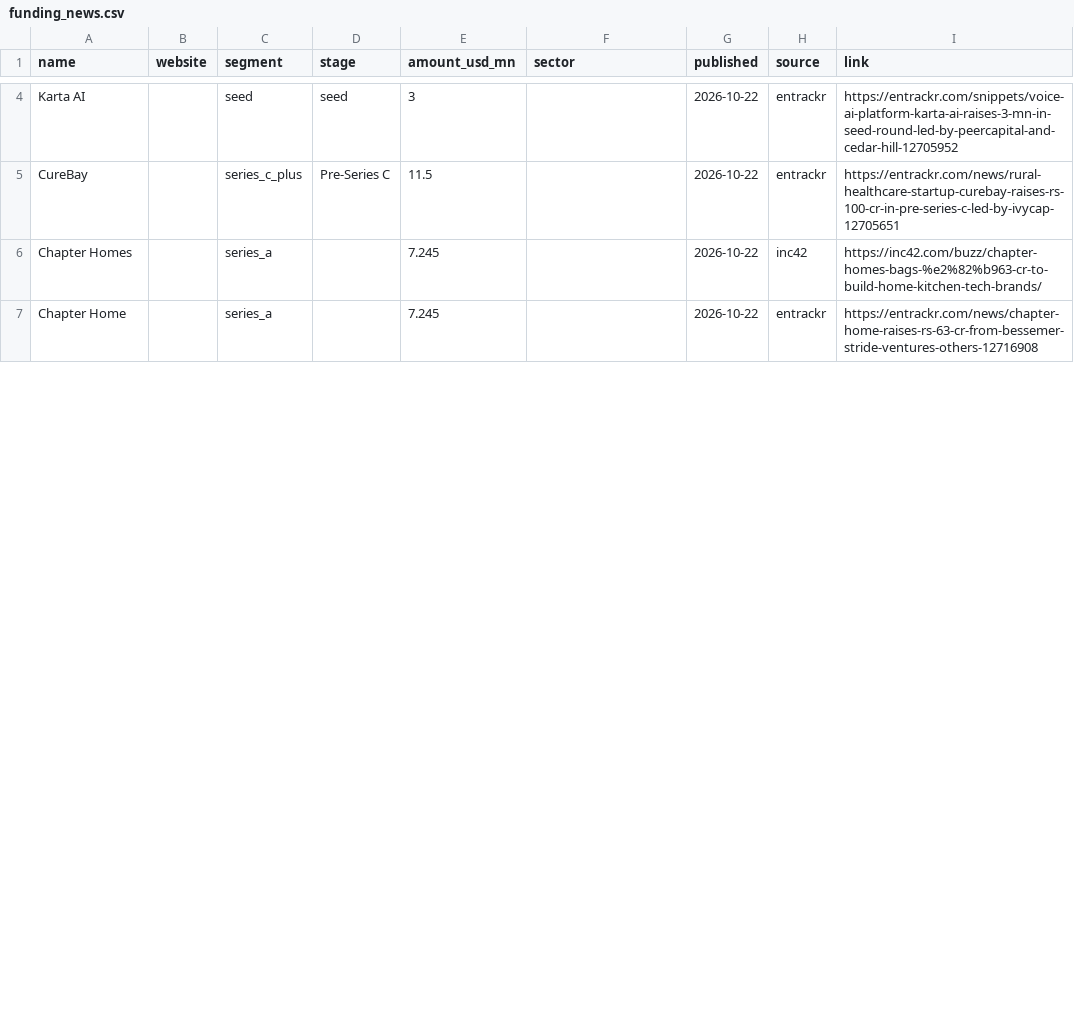
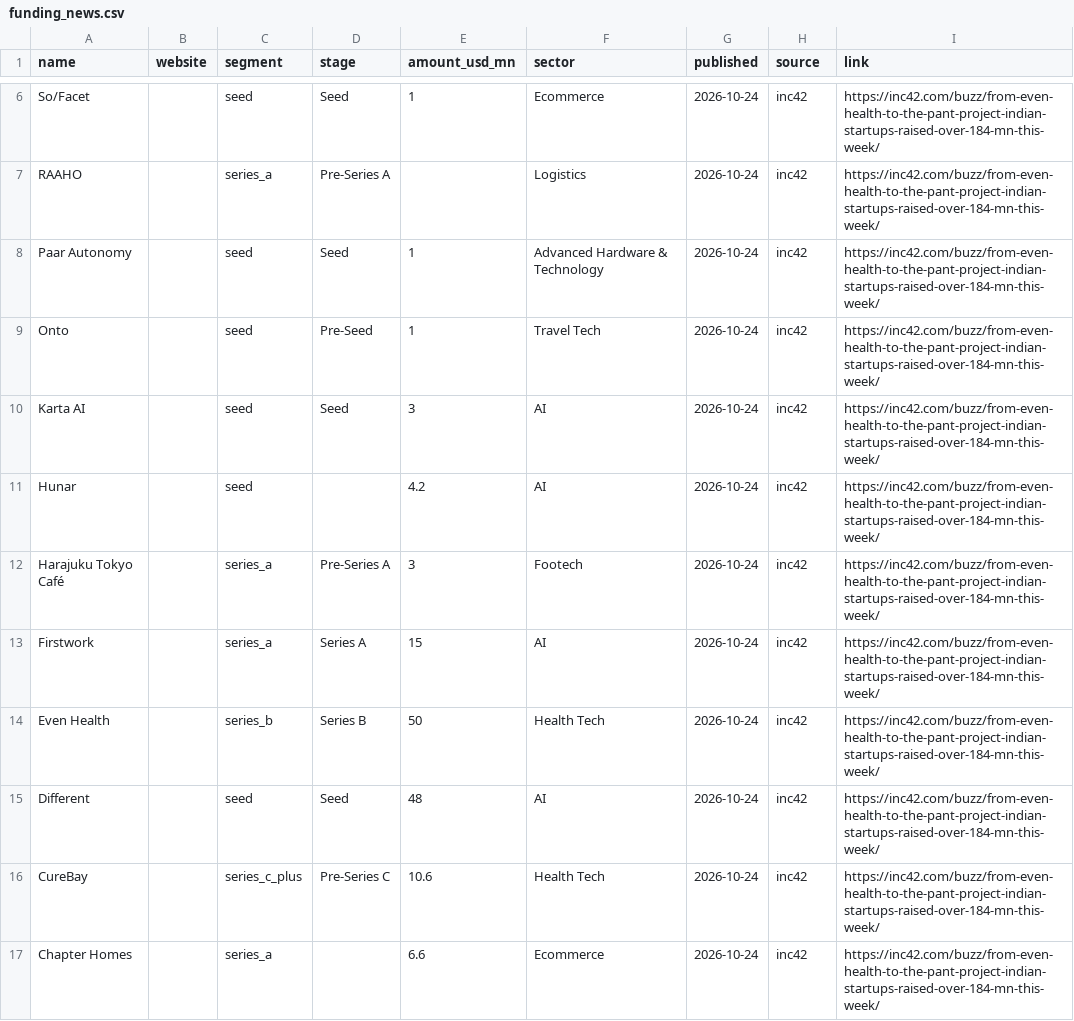
Before and after one commit to daivikawasthi01/JobRadar, a CSV file: config/inputs/funding_news.csv, drawn as a sheet; only a part is shown, gaps mark what is left out; the shorter side is filled out with more unchanged rows; addresses are those after the commit; the diff covers the shown part only; the diff names each change by its address in the sheet, - before the commit and + after, or states it on an @@ line.

```diff
--- a/config/inputs/funding_news.csv
+++ b/config/inputs/funding_news.csv
+row 6: So/Facet |  | seed | Seed | 1 | Ecommerce | 2026-10-24 | inc42 | https://inc42.com/buzz/from-even-health-to-the-pant-project-indian-startups-raised-over-184-mn-this-week/
+row 7: RAAHO |  | series_a | Pre-Series A |  | Logistics | 2026-10-24 | inc42 | https://inc42.com/buzz/from-even-health-to-the-pant-project-indian-startups-raised-over-184-mn-this-week/
+row 8: Paar Autonomy |  | seed | Seed | 1 | Advanced Hardware & Technology | 2026-10-24 | inc42 | https://inc42.com/buzz/from-even-health-to-the-pant-project-indian-startups-raised-over-184-mn-this-week/
+row 9: Onto |  | seed | Pre-Seed | 1 | Travel Tech | 2026-10-24 | inc42 | https://inc42.com/buzz/from-even-health-to-the-pant-project-indian-startups-raised-over-184-mn-this-week/
-D10 (stage): seed
+D10 (stage): Seed
-F10 (sector): (empty)
+F10 (sector): AI
-G10 (published): 2026-10-22
+G10 (published): 2026-10-24
-H10 (source): entrackr
+H10 (source): inc42
-I10 (link): https://entrackr.com/snippets/voice-ai-platform-karta-ai-raises-3-mn-in-seed-round-led-by-peercapital-and-cedar-hill-12705952
+I10 (link): https://inc42.com/buzz/from-even-health-to-the-pant-project-indian-startups-raised-over-184-mn-this-week/
+row 11: Hunar |  | seed |  | 4.2 | AI | 2026-10-24 | inc42 | https://inc42.com/buzz/from-even-health-to-the-pant-project-indian-startups-raised-over-184-mn-this-week/
+row 12: Harajuku Tokyo Café |  | series_a | Pre-Series A | 3 | Footech | 2026-10-24 | inc42 | https://inc42.com/buzz/from-even-health-to-the-pant-project-indian-startups-raised-over-184-mn-this-week/
+row 13: Firstwork |  | series_a | Series A | 15 | AI | 2026-10-24 | inc42 | https://inc42.com/buzz/from-even-health-to-the-pant-project-indian-startups-raised-over-184-mn-this-week/
+row 14: Even Health |  | series_b | Series B | 50 | Health Tech | 2026-10-24 | inc42 | https://inc42.com/buzz/from-even-health-to-the-pant-project-indian-startups-raised-over-184-mn-this-week/
+row 15: Different |  | seed | Seed | 48 | AI | 2026-10-24 | inc42 | https://inc42.com/buzz/from-even-health-to-the-pant-project-indian-startups-raised-over-184-mn-this-week/
-E16 (amount_usd_mn): 11.5
+E16 (amount_usd_mn): 10.6
-F16 (sector): (empty)
+F16 (sector): Health Tech
-G16:G17 (published): 2026-10-22
+G16:G17 (published): 2026-10-24
-H16 (source): entrackr
+H16 (source): inc42
-I16 (link): https://entrackr.com/news/rural-healthcare-startup-curebay-raises-rs-100-cr-in-pre-series-c-led-by-ivycap-12705651
+I16 (link): https://inc42.com/buzz/from-even-health-to-the-pant-project-indian-startups-raised-over-184-mn-this-week/
-E17 (amount_usd_mn): 7.245
+E17 (amount_usd_mn): 6.6
-F17 (sector): (empty)
+F17 (sector): Ecommerce
-I17 (link): https://inc42.com/buzz/chapter-homes-bags-%e2%82%b963-cr-to-build-home-kitchen-tech-brands/
+I17 (link): https://inc42.com/buzz/from-even-health-to-the-pant-project-indian-startups-raised-over-184-mn-this-week/
```
Also changed, not shown: 5 added rows, 7 removed rows and 5 edited cells elsewhere in this file, config/company_meta.csv.
